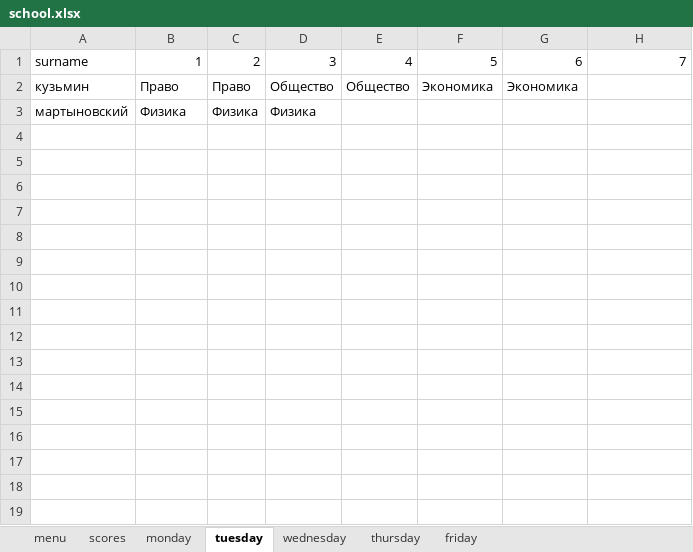
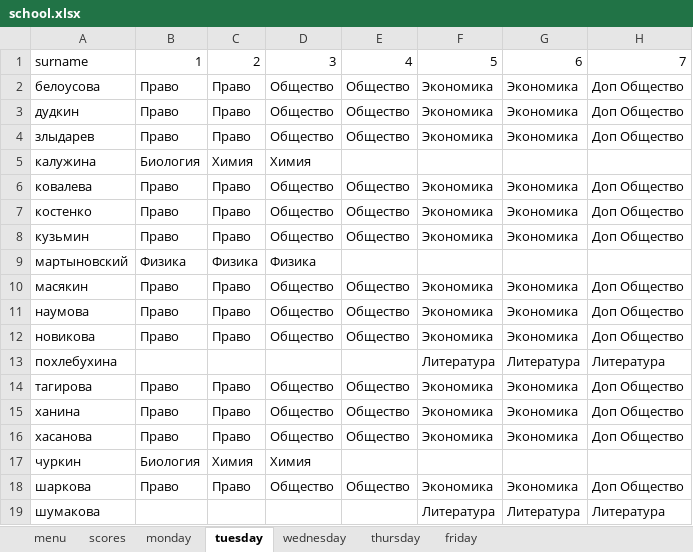
Before and after one commit to AYEpocik/DiaryTelgram, an Excel workbook: Database/school.xlsx, sheet tuesday, drawn as a sheet; values as stored, in another font and other column widths than the file's, no borders; addresses are those after the commit; the diff names each change by its address in the sheet, - before the commit and + after, or states it on an @@ line.

```diff
--- a/Database/school.xlsx (sheet tuesday)
+++ b/Database/school.xlsx (sheet tuesday)
+row 2: белоусова | Право | Право | Общество | Общество | Экономика | Экономика | Доп Общество
+row 3: дудкин | Право | Право | Общество | Общество | Экономика | Экономика | Доп Общество
+row 4: злыдарев | Право | Право | Общество | Общество | Экономика | Экономика | Доп Общество
+row 5: калужина | Биология | Химия | Химия
+row 6: ковалева | Право | Право | Общество | Общество | Экономика | Экономика | Доп Общество
+row 7: костенко | Право | Право | Общество | Общество | Экономика | Экономика | Доп Общество
-H8: (empty)
+H8: Доп Общество
+row 10: масякин | Право | Право | Общество | Общество | Экономика | Экономика | Доп Общество
+row 11: наумова | Право | Право | Общество | Общество | Экономика | Экономика | Доп Общество
+row 12: новикова | Право | Право | Общество | Общество | Экономика | Экономика | Доп Общество
+row 13: похлебухина |  |  |  |  | Литература | Литература | Литература
+row 14: тагирова | Право | Право | Общество | Общество | Экономика | Экономика | Доп Общество
+row 15: ханина | Право | Право | Общество | Общество | Экономика | Экономика | Доп Общество
+row 16: хасанова | Право | Право | Общество | Общество | Экономика | Экономика | Доп Общество
+row 17: чуркин | Биология | Химия | Химия
+row 18: шаркова | Право | Право | Общество | Общество | Экономика | Экономика | Доп Общество
+row 19: шумакова |  |  |  |  | Литература | Литература | Литература
```
Also changed, not shown: sheet thursday, sheet wednesday, sheet monday, sheet friday, 1 other file.
